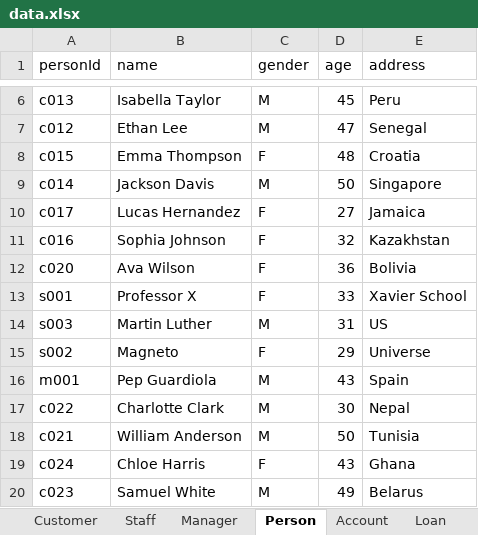
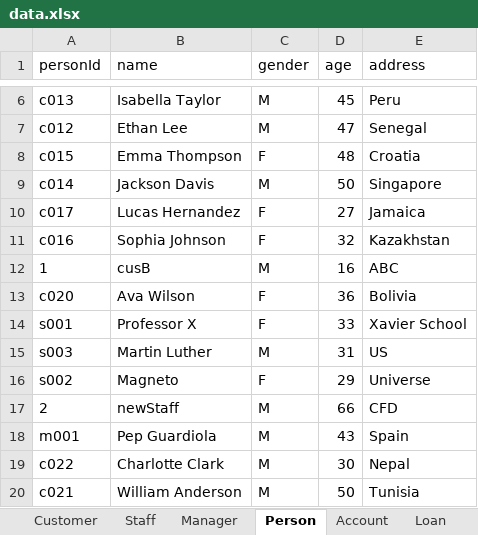
Before and after one commit to nguyenhuybinh2604/nguyenhuybinh2604.github.io, an Excel workbook: java/project-JavaBank/src/io/data.xlsx, sheet Person, drawn as a sheet; only a part is shown, gaps mark what is left out; the shorter side is filled out with more unchanged rows; values as stored, in another font and other column widths than the file's, no borders; the diff names each change by its address in the sheet, - before the commit and + after, or states it on an @@ line.

```diff
--- a/java/project-JavaBank/src/io/data.xlsx (sheet Person)
+++ b/java/project-JavaBank/src/io/data.xlsx (sheet Person)
+row 12: 1 | cusB | M | 16 | ABC
+row 17: 2 | newStaff | M | 66 | CFD
```
Also changed, not shown: sheet Account, sheet transactionLog, sheet interestRate, sheet Staff, sheet Loan, sheet Customer, 1 more sheet, java/project-JavaBank/out/production/project-JavaBank/io/data.xlsx, 6 other files.
